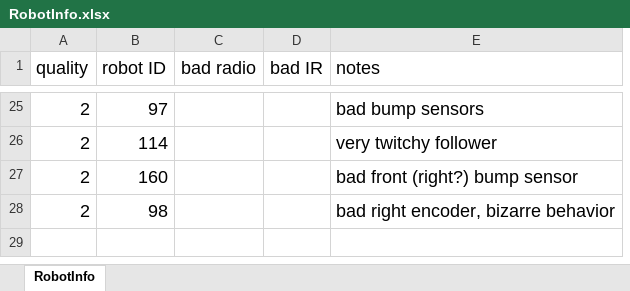
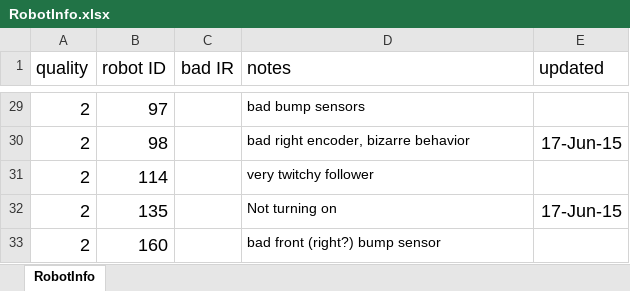
Before and after one commit to mrsl/rone, an Excel workbook: software/projects/MSIExhibit/doc/RobotInfo.xlsx, sheet RobotInfo, drawn as a sheet; only a part is shown, gaps mark what is left out; values as stored, in another font and other column widths than the file's, no borders; conditional formats not drawn; removed rows and columns are numbered as before the commit, all else as after; the diff covers the shown part only; the diff names each change by its address in the sheet, - before the commit and + after, or states it on an @@ line.

```diff
--- a/software/projects/MSIExhibit/doc/RobotInfo.xlsx (sheet RobotInfo)
+++ b/software/projects/MSIExhibit/doc/RobotInfo.xlsx (sheet RobotInfo)
-column C (bad radio), empty
+column E (updated), empty
@@ D29 text size: smaller @@
@@ row 28 moved to row 30: 2 @@
@@ D31 text size: smaller @@
@@ row 9 moved to row 32: 2 @@
@@ D33 text size: smaller @@
```
Also changed, not shown: 10 added rows, 5 removed rows, 7 edited cells and cell formats elsewhere in this sheet, 7 other files.
